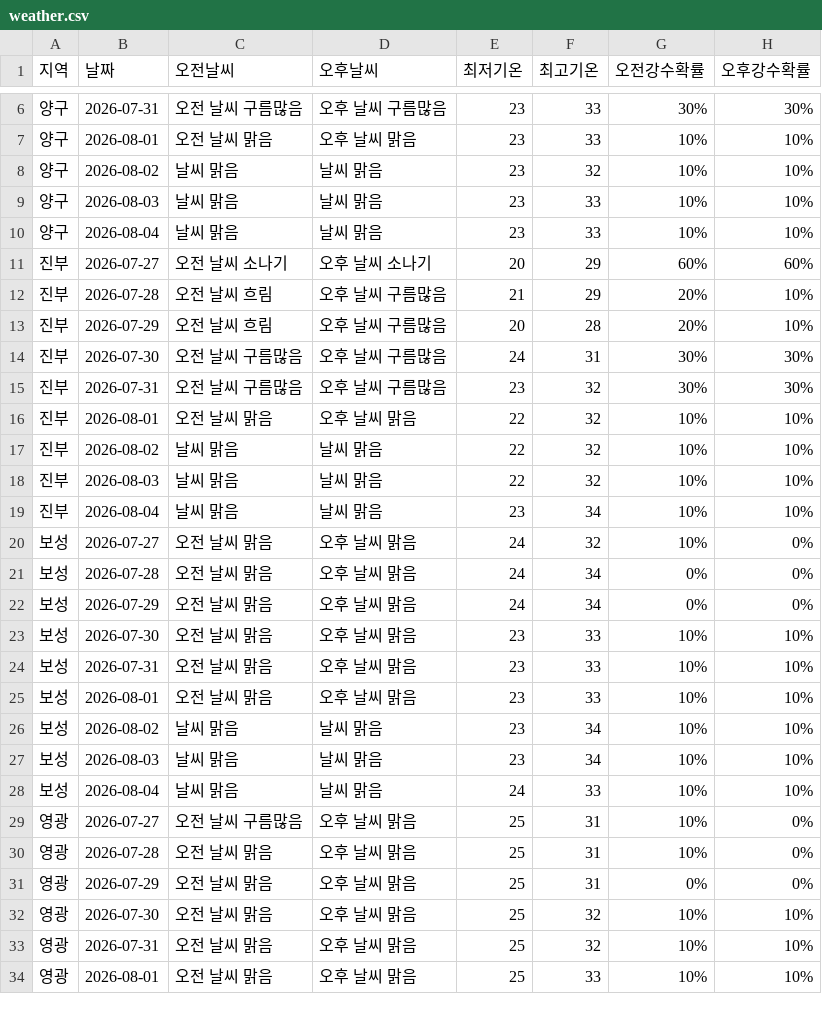
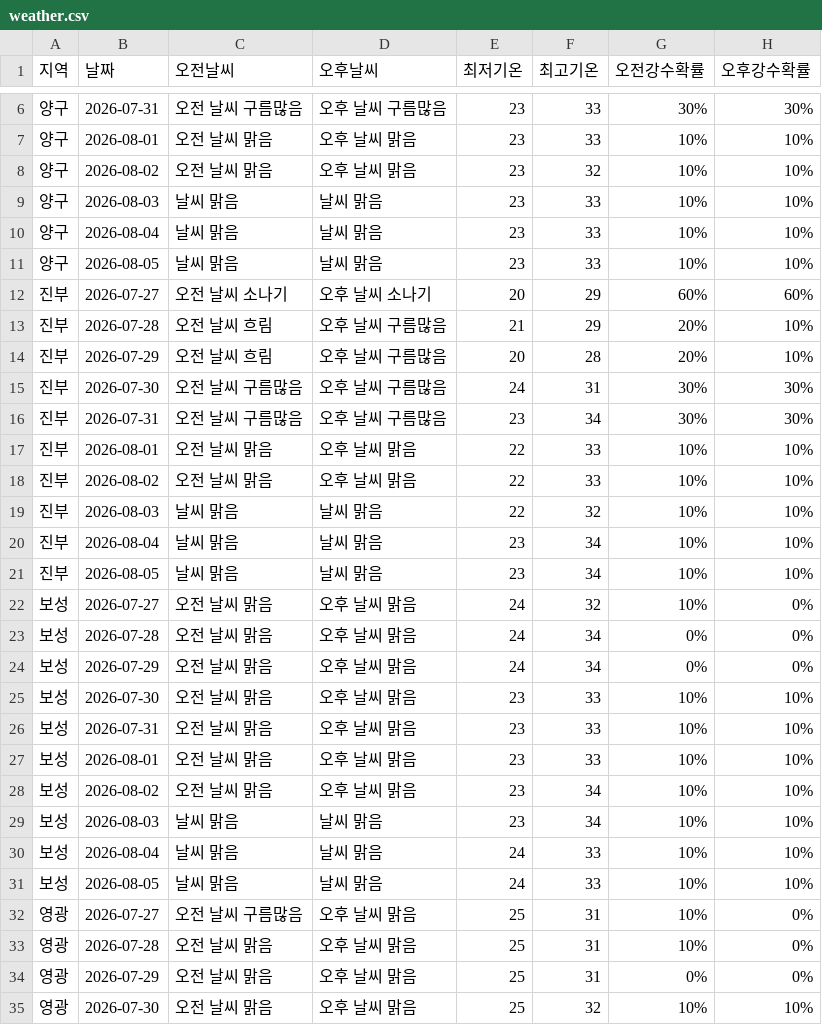
Before and after one commit to wngml7055/potato-times, a CSV file: data/weather.csv, drawn as a sheet; only a part is shown, gaps mark what is left out; the shorter side is filled out with more unchanged rows; the diff covers the shown part only.

```diff
--- a/data/weather.csv
+++ b/data/weather.csv
@@ -7,5 +7,6 @@
 양구,2026-08-01,오전 날씨 맑음,오후 날씨 맑음,23,33,10%,10%
-양구,2026-08-02,날씨 맑음,날씨 맑음,23,32,10%,10%
+양구,2026-08-02,오전 날씨 맑음,오후 날씨 맑음,23,32,10%,10%
 양구,2026-08-03,날씨 맑음,날씨 맑음,23,33,10%,10%
 양구,2026-08-04,날씨 맑음,날씨 맑음,23,33,10%,10%
+양구,2026-08-05,날씨 맑음,날씨 맑음,23,33,10%,10%
 진부,2026-07-27,오전 날씨 소나기,오후 날씨 소나기,20,29,60%,60%
@@ -14,7 +15,8 @@
 진부,2026-07-30,오전 날씨 구름많음,오후 날씨 구름많음,24,31,30%,30%
-진부,2026-07-31,오전 날씨 구름많음,오후 날씨 구름많음,23,32,30%,30%
-진부,2026-08-01,오전 날씨 맑음,오후 날씨 맑음,22,32,10%,10%
-진부,2026-08-02,날씨 맑음,날씨 맑음,22,32,10%,10%
+진부,2026-07-31,오전 날씨 구름많음,오후 날씨 구름많음,23,34,30%,30%
+진부,2026-08-01,오전 날씨 맑음,오후 날씨 맑음,22,33,10%,10%
+진부,2026-08-02,오전 날씨 맑음,오후 날씨 맑음,22,33,10%,10%
 진부,2026-08-03,날씨 맑음,날씨 맑음,22,32,10%,10%
 진부,2026-08-04,날씨 맑음,날씨 맑음,23,34,10%,10%
+진부,2026-08-05,날씨 맑음,날씨 맑음,23,34,10%,10%
 보성,2026-07-27,오전 날씨 맑음,오후 날씨 맑음,24,32,10%,0%
@@ -25,5 +27,6 @@
 보성,2026-08-01,오전 날씨 맑음,오후 날씨 맑음,23,33,10%,10%
-보성,2026-08-02,날씨 맑음,날씨 맑음,23,34,10%,10%
+보성,2026-08-02,오전 날씨 맑음,오후 날씨 맑음,23,34,10%,10%
 보성,2026-08-03,날씨 맑음,날씨 맑음,23,34,10%,10%
 보성,2026-08-04,날씨 맑음,날씨 맑음,24,33,10%,10%
+보성,2026-08-05,날씨 맑음,날씨 맑음,24,33,10%,10%
 영광,2026-07-27,오전 날씨 구름많음,오후 날씨 맑음,25,31,10%,0%
```
Also changed, not shown: 3 added rows and 6 edited cells elsewhere in this file.
